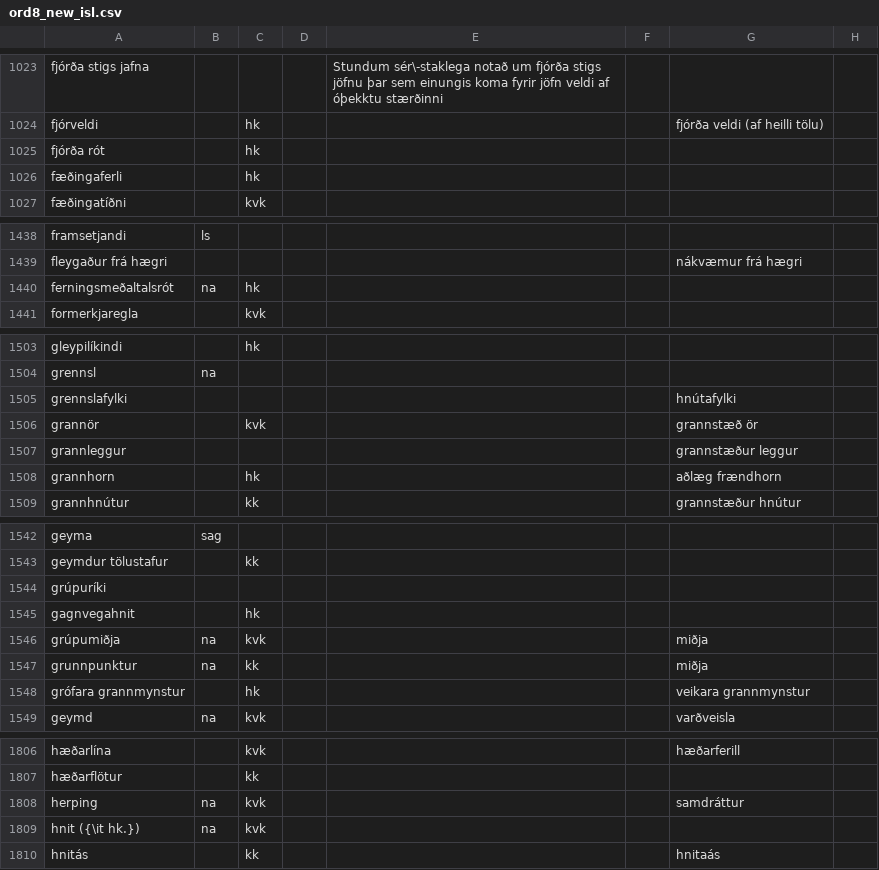
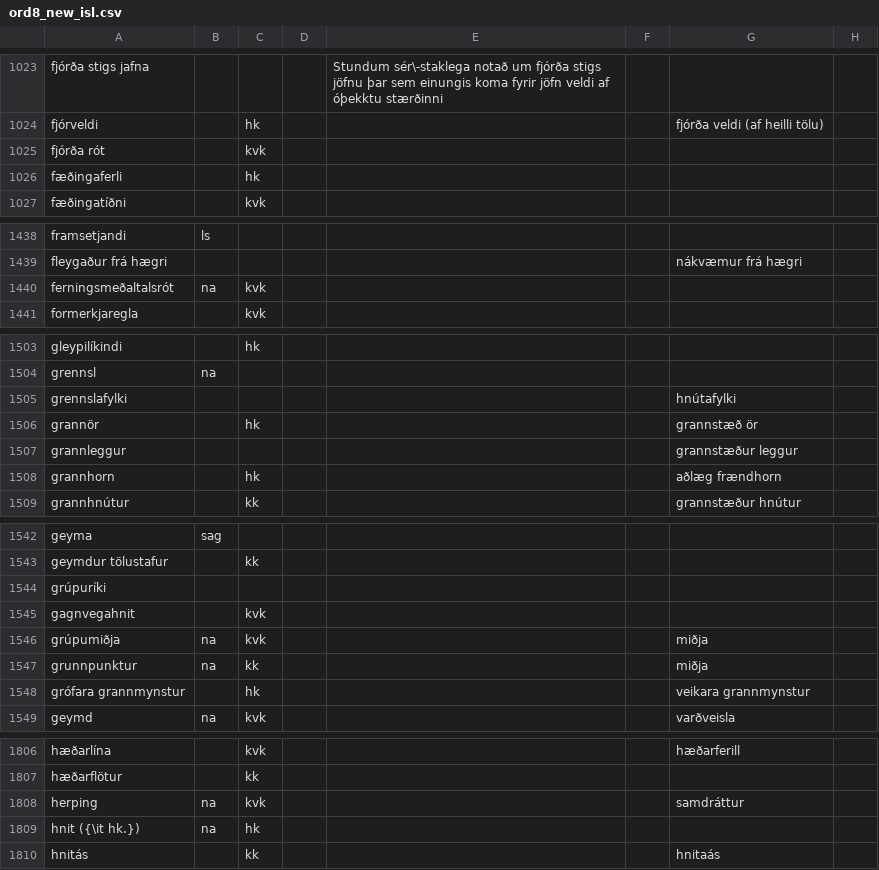
Before and after one commit to IslenskaStaerdfraedafelagid/ordaskra, a CSV file: ord8_new_isl.csv, drawn as a sheet; only a part is shown, gaps mark what is left out; the diff covers the shown part only; the diff names each change by its address in the sheet, - before the commit and + after, or states it on an @@ line.

```diff
--- a/ord8_new_isl.csv
+++ b/ord8_new_isl.csv
-C1025: hk
+C1025: kvk
-C1440: hk
+C1440: kvk
-C1506: kvk
+C1506: hk
-C1545: hk
+C1545: kvk
-C1809: kvk
+C1809: hk
```
Also changed, not shown: 36 edited cells elsewhere in this file, 3 other files.
